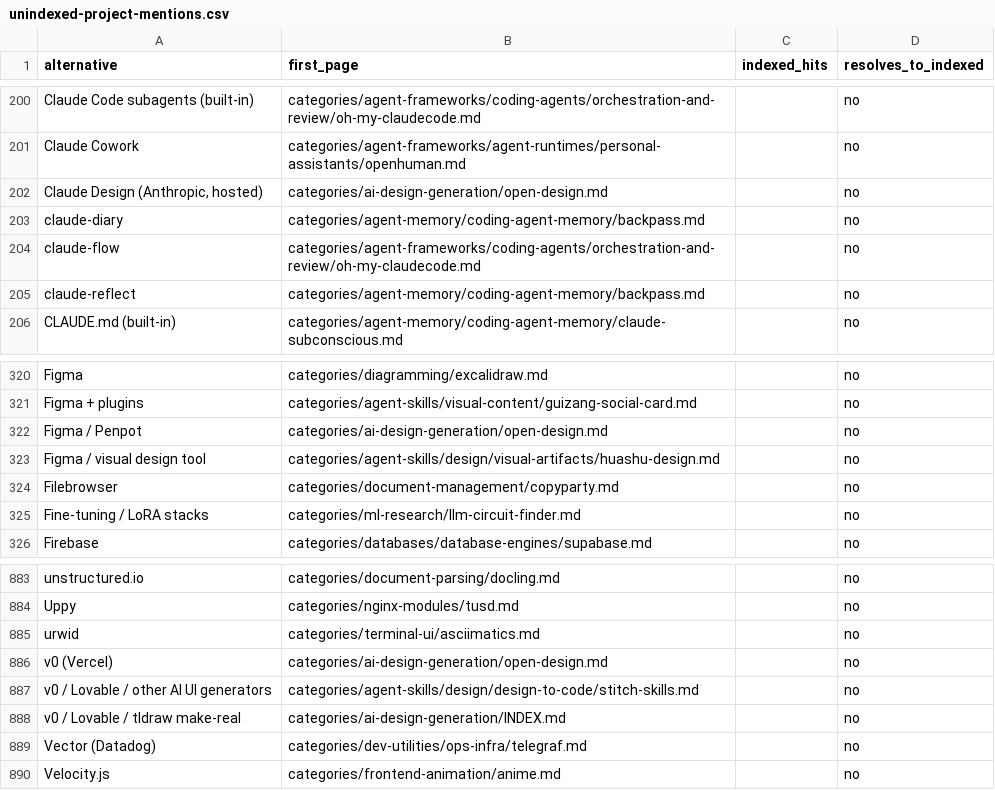
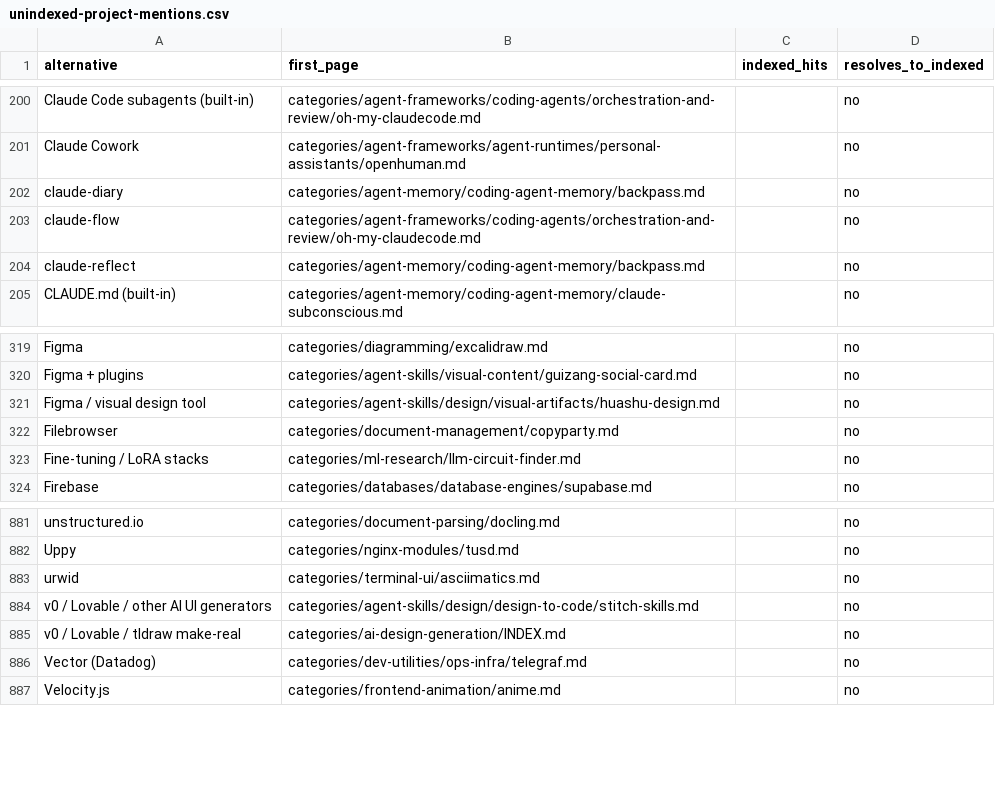
Before and after one commit to ZhenningLang/GitHub-Michelin, a CSV file: reports/unindexed-project-mentions.csv, drawn as a sheet; only a part is shown, gaps mark what is left out; the diff names each change by its address in the sheet, - before the commit and + after, or states it on an @@ line.

```diff
--- a/reports/unindexed-project-mentions.csv
+++ b/reports/unindexed-project-mentions.csv
-row 202: Claude Design (Anthropic, hosted) | categories/ai-design-generation/open-design.md |  | no
-row 322: Figma / Penpot | categories/ai-design-generation/open-design.md |  | no
-row 886: v0 (Vercel) | categories/ai-design-generation/open-design.md |  | no
```
Also changed, not shown: 7 other files.
